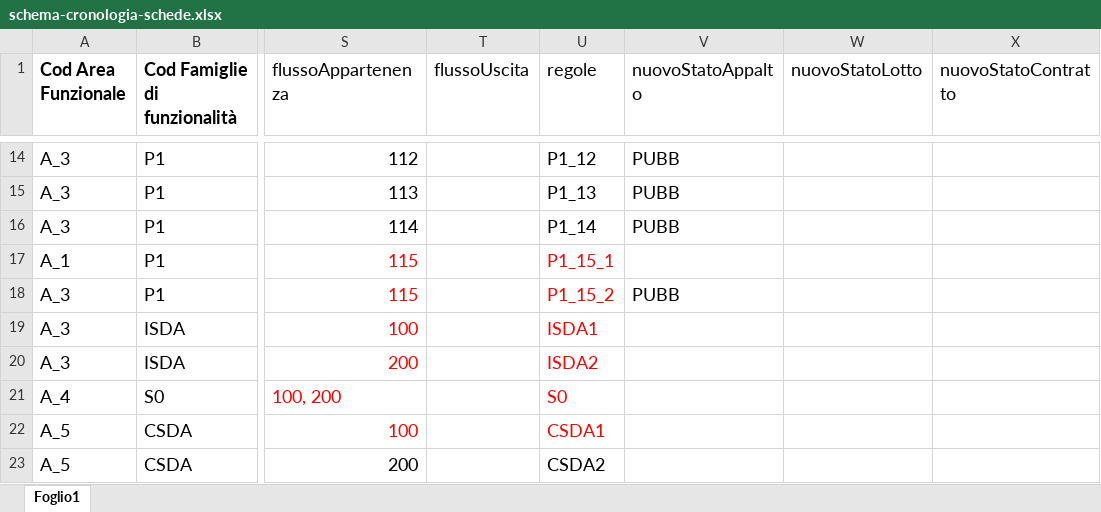
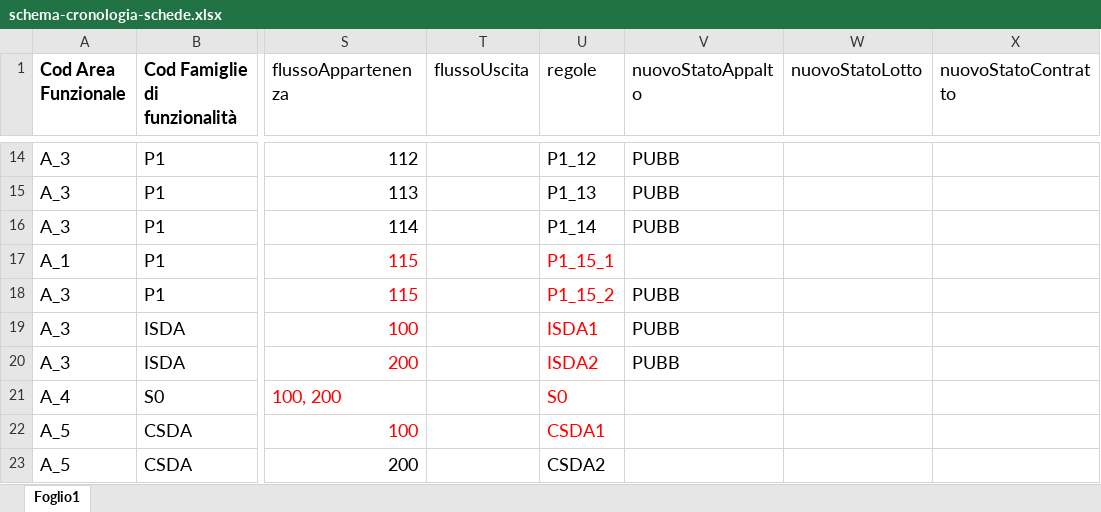
Before and after one commit to anticorruzione-test/npa, an Excel workbook: docs/orchestratore/schema-cronologia-schede.xlsx, sheet Foglio1, drawn as a sheet; only a part is shown, gaps mark what is left out; values as stored, in another font and other column widths than the file's, no borders; the diff names each change by its address in the sheet, - before the commit and + after, or states it on an @@ line.

Commit message:
fix nuovoStatoAppalto ISDA1/2

```diff
--- a/docs/orchestratore/schema-cronologia-schede.xlsx (sheet Foglio1)
+++ b/docs/orchestratore/schema-cronologia-schede.xlsx (sheet Foglio1)
-V19:V20 (nuovoStatoAppalto): (empty)
+V19:V20 (nuovoStatoAppalto): PUBB
```
